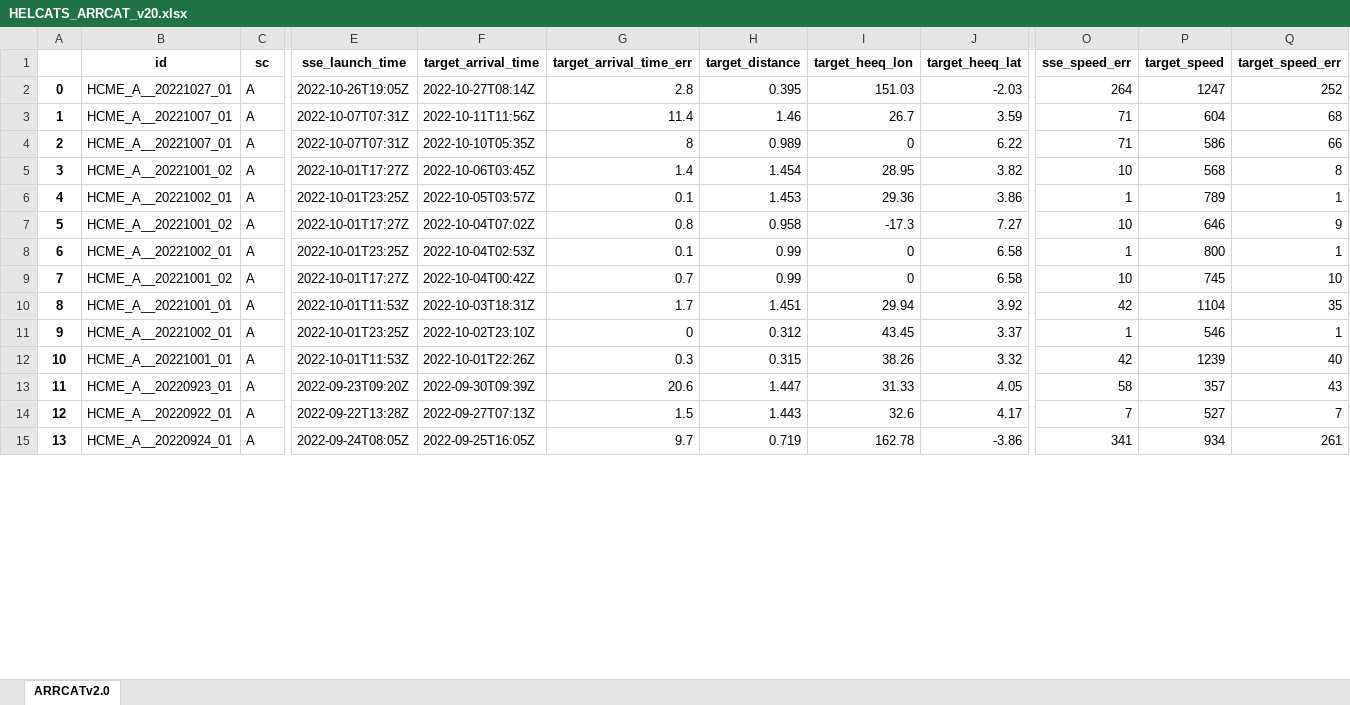
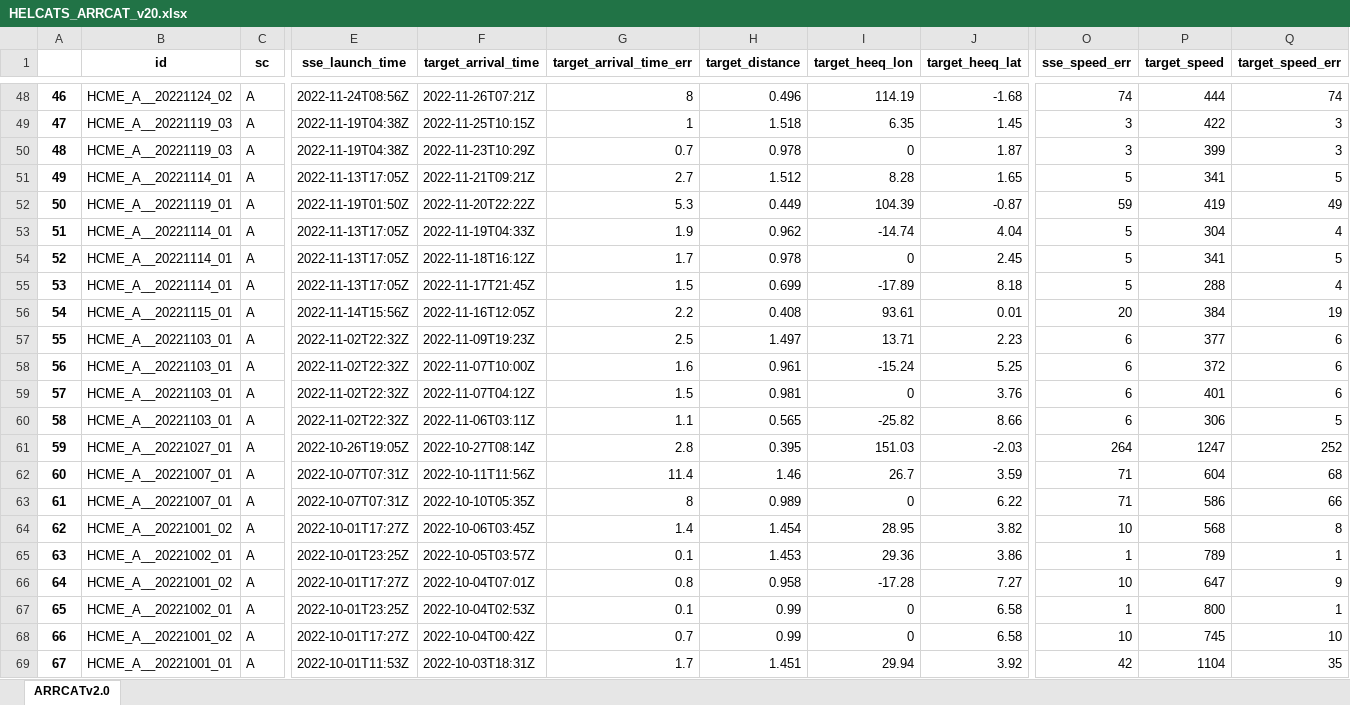
Before and after one commit to cmoestl/heliocats, an Excel workbook: arrcat/HELCATS_ARRCAT_v20.xlsx, sheet ARRCATv2.0, drawn as a sheet; only a part is shown, gaps mark what is left out; the shorter side is filled out with more unchanged rows; values as stored, in another font and other column widths than the file's, no borders; addresses are those after the commit; rows hold the shown columns only; the diff covers the shown part only; the diff names each change by its address in the sheet, - before the commit and + after, or states it on an @@ line.

```diff
--- a/arrcat/HELCATS_ARRCAT_v20.xlsx (sheet ARRCATv2.0)
+++ b/arrcat/HELCATS_ARRCAT_v20.xlsx (sheet ARRCATv2.0)
+row 48: 46 | HCME_A__20221124_02 | A | 2022-11-24T08:56Z | 2022-11-26T07:21Z | 8 | 0.496 | 114.19 | -1.68 | 74 | 444 | 74
+row 49: 47 | HCME_A__20221119_03 | A | 2022-11-19T04:38Z | 2022-11-25T10:15Z | 1 | 1.518 | 6.35 | 1.45 | 3 | 422 | 3
+row 50: 48 | HCME_A__20221119_03 | A | 2022-11-19T04:38Z | 2022-11-23T10:29Z | 0.7 | 0.978 | 0 | 1.87 | 3 | 399 | 3
+row 51: 49 | HCME_A__20221114_01 | A | 2022-11-13T17:05Z | 2022-11-21T09:21Z | 2.7 | 1.512 | 8.28 | 1.65 | 5 | 341 | 5
+row 52: 50 | HCME_A__20221119_01 | A | 2022-11-19T01:50Z | 2022-11-20T22:22Z | 5.3 | 0.449 | 104.39 | -0.87 | 59 | 419 | 49
+row 53: 51 | HCME_A__20221114_01 | A | 2022-11-13T17:05Z | 2022-11-19T04:33Z | 1.9 | 0.962 | -14.74 | 4.04 | 5 | 304 | 4
+row 54: 52 | HCME_A__20221114_01 | A | 2022-11-13T17:05Z | 2022-11-18T16:12Z | 1.7 | 0.978 | 0 | 2.45 | 5 | 341 | 5
+row 55: 53 | HCME_A__20221114_01 | A | 2022-11-13T17:05Z | 2022-11-17T21:45Z | 1.5 | 0.699 | -17.89 | 8.18 | 5 | 288 | 4
+row 56: 54 | HCME_A__20221115_01 | A | 2022-11-14T15:56Z | 2022-11-16T12:05Z | 2.2 | 0.408 | 93.61 | 0.01 | 20 | 384 | 19
+row 57: 55 | HCME_A__20221103_01 | A | 2022-11-02T22:32Z | 2022-11-09T19:23Z | 2.5 | 1.497 | 13.71 | 2.23 | 6 | 377 | 6
+row 58: 56 | HCME_A__20221103_01 | A | 2022-11-02T22:32Z | 2022-11-07T10:00Z | 1.6 | 0.961 | -15.24 | 5.25 | 6 | 372 | 6
+row 59: 57 | HCME_A__20221103_01 | A | 2022-11-02T22:32Z | 2022-11-07T04:12Z | 1.5 | 0.981 | 0 | 3.76 | 6 | 401 | 6
+row 60: 58 | HCME_A__20221103_01 | A | 2022-11-02T22:32Z | 2022-11-06T03:11Z | 1.1 | 0.565 | -25.82 | 8.66 | 6 | 306 | 5
@@ column A renumbered from row 61 down @@
-F66 (target_arrival_time): 2022-10-04T07:02Z
+F66 (target_arrival_time): 2022-10-04T07:01Z
-I66 (target_heeq_lon): -17.3
+I66 (target_heeq_lon): -17.28
-P66 (target_speed): 646
+P66 (target_speed): 647
```
Also changed, not shown: 46 added rows, 2 removed rows and 8 edited cells elsewhere in this sheet, arrcat/HELCATS_ARRCAT_v10_old.xlsx, 17 other files.
